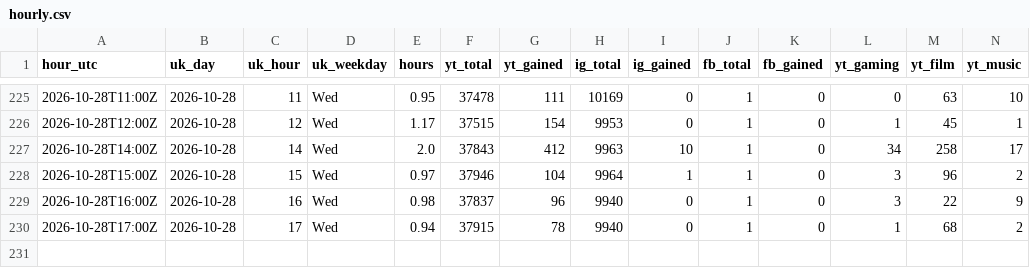
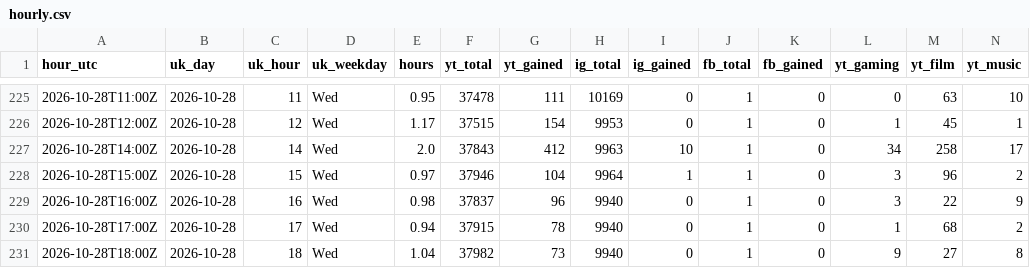
Before and after one commit to quickplay-studio/quickplay-autopilot, a CSV file: analytics/hourly.csv, drawn as a sheet; only a part is shown, gaps mark what is left out; rows hold the shown columns only; the diff names each change by its address in the sheet, - before the commit and + after, or states it on an @@ line.

Commit message:
Hourly numbers 2026-10-28 18:55

```diff
--- a/analytics/hourly.csv
+++ b/analytics/hourly.csv
+row 231: 2026-10-28T18:00Z | 2026-10-28 | 18 | Wed | 1.04 | 37982 | 73 | 9940 | 0 | 1 | 0 | 9 | 27 | 8
```
Also changed, not shown: analytics/breakouts.csv, analytics/changes.csv, 16 other files.
